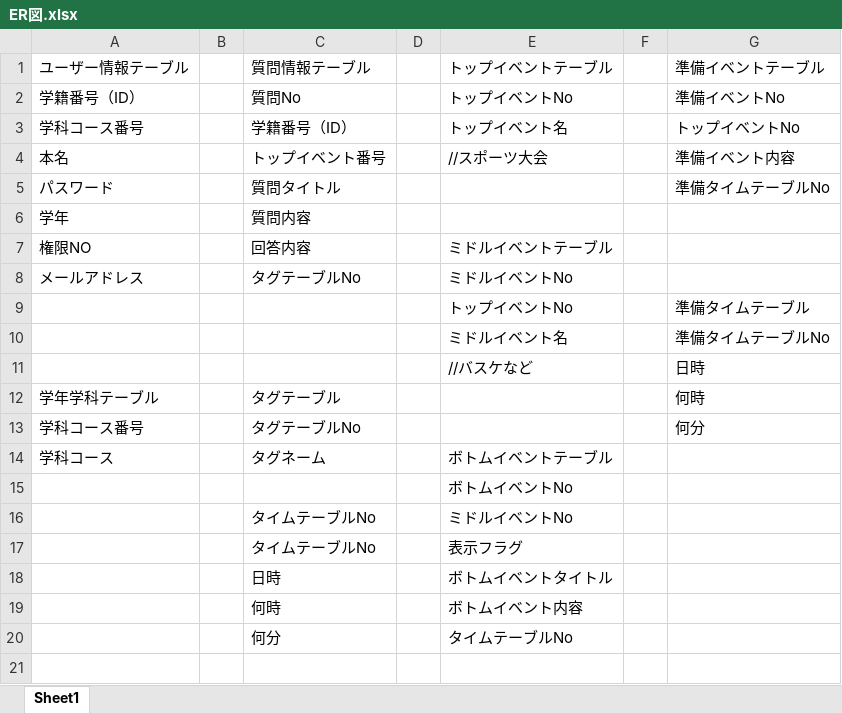
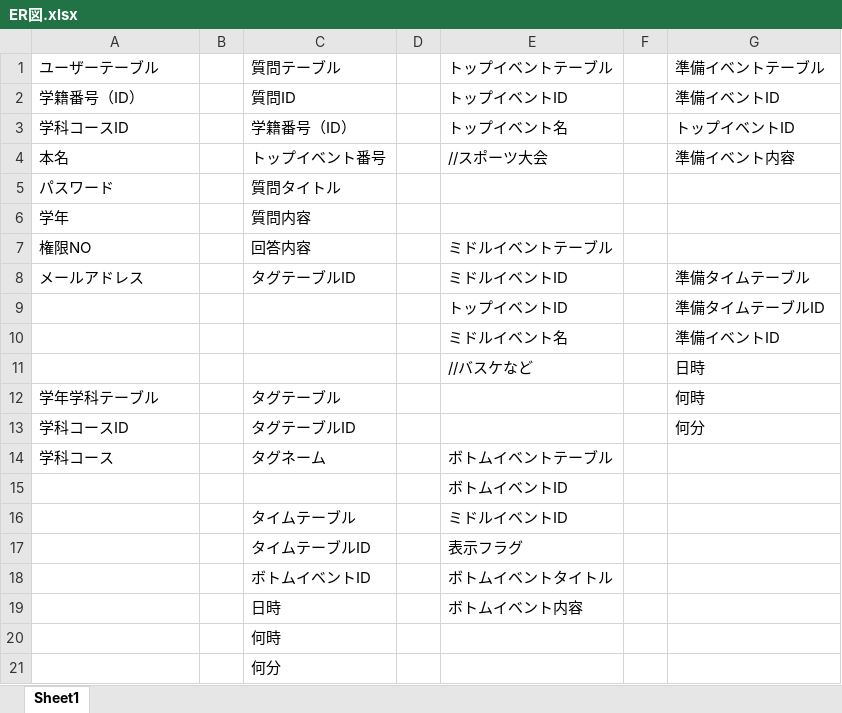
Before and after one commit to shuusan/Graduation-research, an Excel workbook: database/ER図.xlsx, sheet Sheet1, drawn as a sheet; values as stored, in another font and other column widths than the file's, no borders; charts and pictures not drawn; removed rows and columns are numbered as before the commit, all else as after; the diff names each change by its address in the sheet, - before the commit and + after, or states it on an @@ line.

Commit message:
CREATE TABLE文の作成
ER図を準拠とした文の作成を作成しました。
テーブル文の作成をしていくうえでER図に多少の変更をしました。
主に名称をNo→IDに、時間関連のテーブルの親子関係を反転させました。

```diff
--- a/database/ER図.xlsx (sheet Sheet1)
+++ b/database/ER図.xlsx (sheet Sheet1)
-A1: ユーザー情報テーブル
+A1: ユーザーテーブル
-C1: 質問情報テーブル
+C1: 質問テーブル
-C2 (質問テーブル): 質問No
+C2 (質問テーブル): 質問ID
-E2 (トップイベントテーブル): トップイベントNo
+E2 (トップイベントテーブル): トップイベントID
-G2 (準備イベントテーブル): 準備イベントNo
+G2 (準備イベントテーブル): 準備イベントID
-A3 (ユーザーテーブル): 学科コース番号
+A3 (ユーザーテーブル): 学科コースID
-G3 (準備イベントテーブル): トップイベントNo
+G3 (準備イベントテーブル): トップイベントID
-G5 (準備イベントテーブル): 準備タイムテーブルNo
+G5 (準備イベントテーブル): (empty)
-C8 (質問テーブル): タグテーブルNo
+C8 (質問テーブル): タグテーブルID
-E8 (トップイベントテーブル): ミドルイベントNo
+E8 (トップイベントテーブル): ミドルイベントID
-G8 (準備イベントテーブル): (empty)
+G8 (準備イベントテーブル): 準備タイムテーブル
-row 9:  |  |  |  | トップイベントNo |  | 準備タイムテーブル
+row 9:  |  |  |  | トップイベントID |  | 準備タイムテーブルID
-G10 (準備イベントテーブル): 準備タイムテーブルNo
+G10 (準備イベントテーブル): 準備イベントID
-A13 (ユーザーテーブル): 学科コース番号
+A13 (ユーザーテーブル): 学科コースID
-C13 (質問テーブル): タグテーブルNo
+C13 (質問テーブル): タグテーブルID
-E15 (トップイベントテーブル): ボトムイベントNo
+E15 (トップイベントテーブル): ボトムイベントID
-row 16:  |  | タイムテーブルNo |  | ミドルイベントNo
+row 16:  |  | タイムテーブル |  | ミドルイベントID
-C17 (質問テーブル): タイムテーブルNo
+C17 (質問テーブル): タイムテーブルID
+row 18:  |  | ボトムイベントID |  | ボトムイベントタイトル
-E19 (トップイベントテーブル): ボトムイベントタイトル
+E19 (トップイベントテーブル): ボトムイベント内容
-E20 (トップイベントテーブル): ボトムイベント内容
+E20 (トップイベントテーブル): (empty)
-E21 (トップイベントテーブル): タイムテーブルNo
+E21 (トップイベントテーブル): (empty)
```
Also changed, not shown: charts or pictures, 20 other files.
